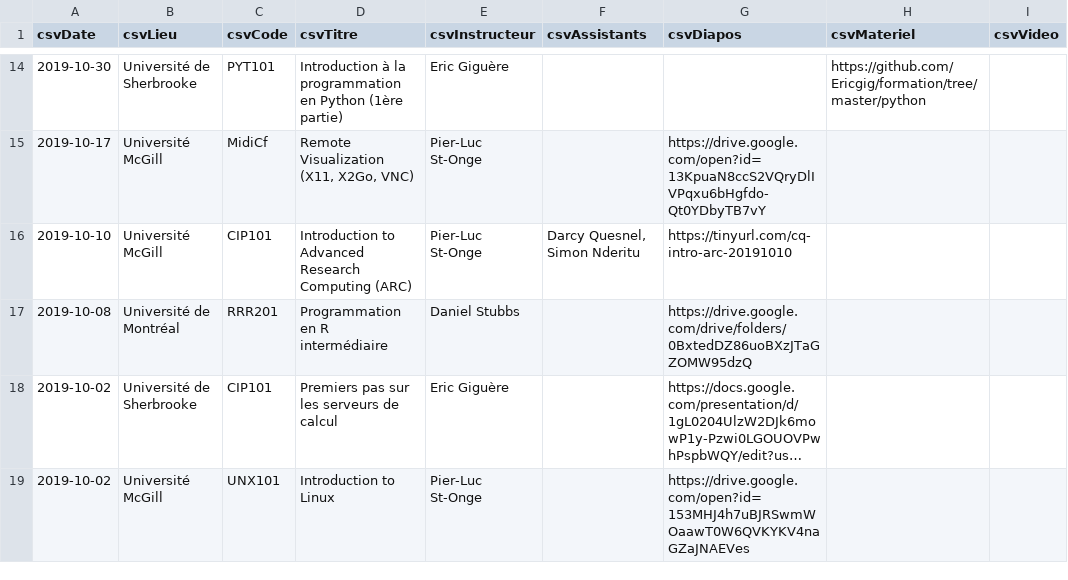
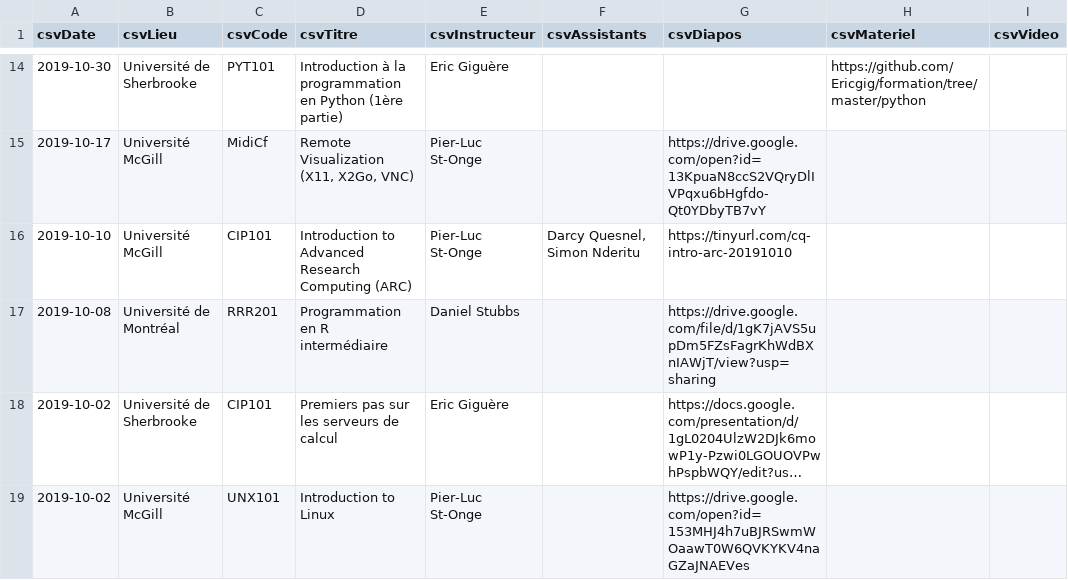
Before and after one commit to calculquebec/evenements-passes, a CSV file: liste.csv, drawn as a sheet; only a part is shown, gaps mark what is left out; long unchanged cells end in …; the diff names each change by its address in the sheet, - before the commit and + after, or states it on an @@ line.

Commit message:
Corriger R intermédiaire

```diff
--- a/liste.csv
+++ b/liste.csv
-G17 (csvDiapos): https://drive.google.com/drive/folders/0BxtedDZ86uoBXzJTaGZOMW95dzQ
+G17 (csvDiapos): https://drive.google.com/file/d/1gK7jAVS5upDm5FZsFagrKhWdBXnIAWjT/view?usp=sharing
```
